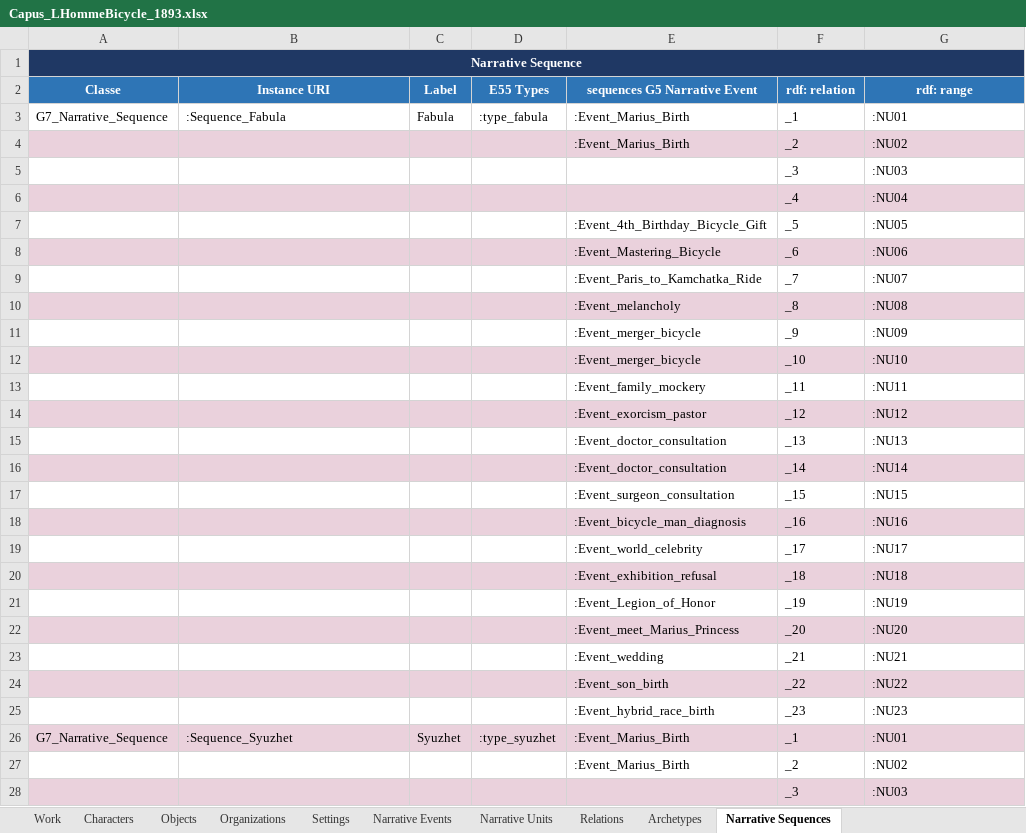
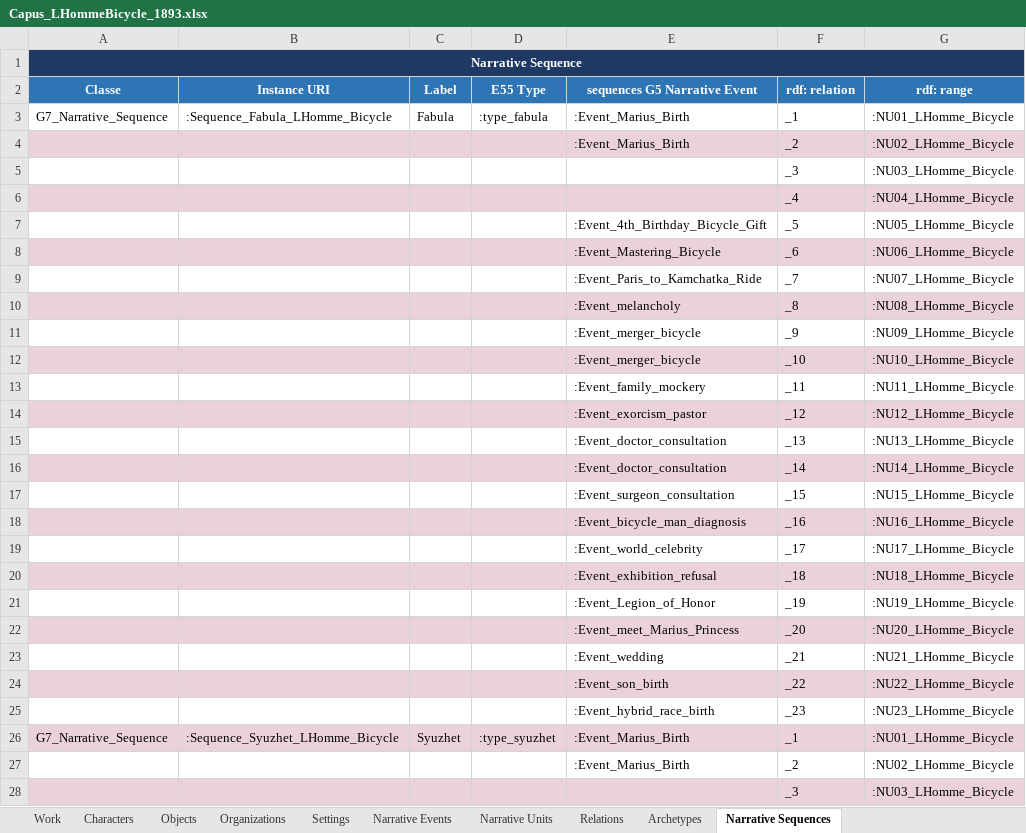
Before and after one commit to mducos/SFonto, an Excel workbook: data/Capus_LHommeBicycle_1893/Capus_LHommeBicycle_1893.xlsx, sheet Narrative Sequences, drawn as a sheet; only a part is shown; values as stored, in another font and other column widths than the file's, no borders; the diff covers the shown part only; the diff names each change by its address in the sheet, - before the commit and + after, or states it on an @@ line.

```diff
--- a/data/Capus_LHommeBicycle_1893/Capus_LHommeBicycle_1893.xlsx (sheet Narrative Sequences)
+++ b/data/Capus_LHommeBicycle_1893/Capus_LHommeBicycle_1893.xlsx (sheet Narrative Sequences)
-D2: E55 Types
+D2: E55 Type
-B3 (Instance URI): :Sequence_Fabula
+B3 (Instance URI): :Sequence_Fabula_LHomme_Bicycle
-G3 (rdf: range): :NU01
+G3 (rdf: range): :NU01_LHomme_Bicycle
-G4 (rdf: range): :NU02
+G4 (rdf: range): :NU02_LHomme_Bicycle
-G5 (rdf: range): :NU03
+G5 (rdf: range): :NU03_LHomme_Bicycle
-G6 (rdf: range): :NU04
+G6 (rdf: range): :NU04_LHomme_Bicycle
-G7 (rdf: range): :NU05
+G7 (rdf: range): :NU05_LHomme_Bicycle
-G8 (rdf: range): :NU06
+G8 (rdf: range): :NU06_LHomme_Bicycle
-G9 (rdf: range): :NU07
+G9 (rdf: range): :NU07_LHomme_Bicycle
-G10 (rdf: range): :NU08
+G10 (rdf: range): :NU08_LHomme_Bicycle
-G11 (rdf: range): :NU09
+G11 (rdf: range): :NU09_LHomme_Bicycle
-G12 (rdf: range): :NU10
+G12 (rdf: range): :NU10_LHomme_Bicycle
-G13 (rdf: range): :NU11
+G13 (rdf: range): :NU11_LHomme_Bicycle
-G14 (rdf: range): :NU12
+G14 (rdf: range): :NU12_LHomme_Bicycle
-G15 (rdf: range): :NU13
+G15 (rdf: range): :NU13_LHomme_Bicycle
-G16 (rdf: range): :NU14
+G16 (rdf: range): :NU14_LHomme_Bicycle
-G17 (rdf: range): :NU15
+G17 (rdf: range): :NU15_LHomme_Bicycle
-G18 (rdf: range): :NU16
+G18 (rdf: range): :NU16_LHomme_Bicycle
-G19 (rdf: range): :NU17
+G19 (rdf: range): :NU17_LHomme_Bicycle
-G20 (rdf: range): :NU18
+G20 (rdf: range): :NU18_LHomme_Bicycle
-G21 (rdf: range): :NU19
+G21 (rdf: range): :NU19_LHomme_Bicycle
-G22 (rdf: range): :NU20
+G22 (rdf: range): :NU20_LHomme_Bicycle
-G23 (rdf: range): :NU21
+G23 (rdf: range): :NU21_LHomme_Bicycle
-G24 (rdf: range): :NU22
+G24 (rdf: range): :NU22_LHomme_Bicycle
-G25 (rdf: range): :NU23
+G25 (rdf: range): :NU23_LHomme_Bicycle
-B26 (Instance URI): :Sequence_Syuzhet
+B26 (Instance URI): :Sequence_Syuzhet_LHomme_Bicycle
-G26 (rdf: range): :NU01
+G26 (rdf: range): :NU01_LHomme_Bicycle
-G27 (rdf: range): :NU02
+G27 (rdf: range): :NU02_LHomme_Bicycle
-G28 (rdf: range): :NU03
+G28 (rdf: range): :NU03_LHomme_Bicycle
```
Also changed, not shown: 28 edited cells elsewhere in this sheet, sheet Work, sheet Narrative Units, sheet Objects, charts or pictures, data/Epherye_LeMicrobeDuProfesseurBakermann_1890/Epheyre_LeMicrobeDuProfesseurBakermann_1890.xlsx, data/Willy_UneInvention_1895/Willy_UneInvention_1895.xlsx, 11 other files.
